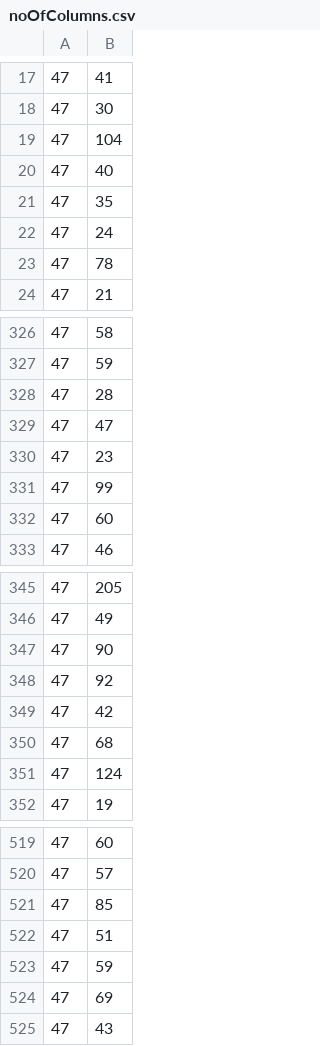
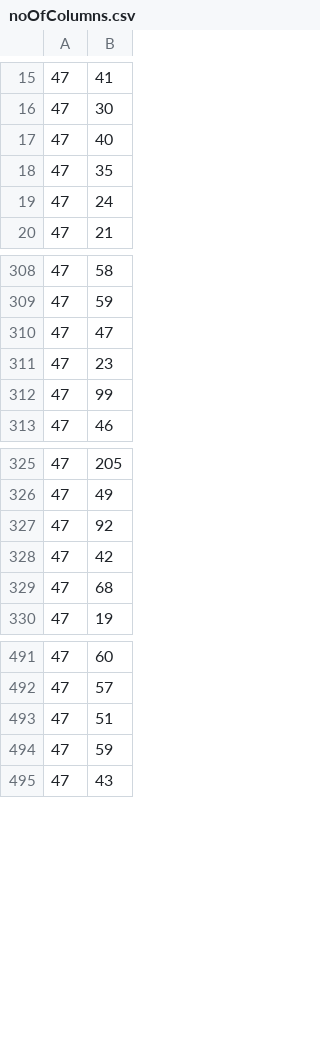
Before and after one commit to wachiuri/elasticsearch-jdbc-driver, a CSV file: noOfColumns.csv, drawn as a sheet; only a part is shown, gaps mark what is left out; removed rows and columns are numbered as before the commit, all else as after; the diff covers the shown part only; the diff names each change by its address in the sheet, - before the commit and + after, or states it on an @@ line.

```diff
--- a/noOfColumns.csv
+++ b/noOfColumns.csv
-row 19: 47 | 104
-row 23: 47 | 78
-row 328: 47 | 28
-row 332: 47 | 60
-row 347: 47 | 90
-row 351: 47 | 124
-row 521: 47 | 85
-row 524: 47 | 69
```
Also changed, not shown: 4 added rows, 35 removed rows, 1 moved row and 4 edited cells elsewhere in this file, 13 other files.
